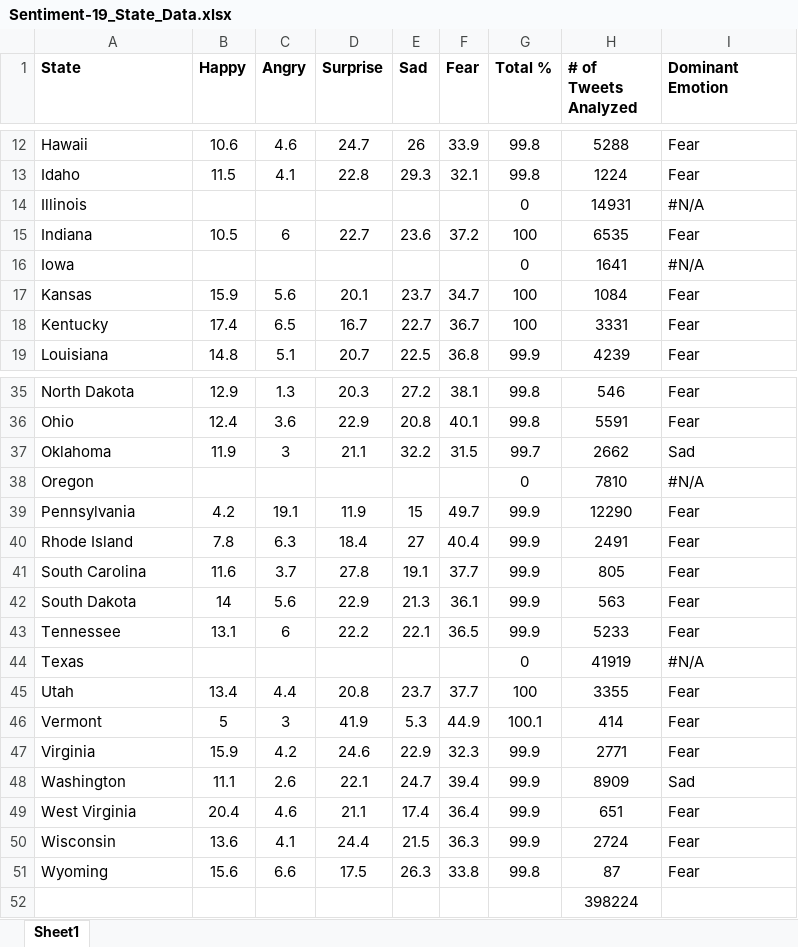
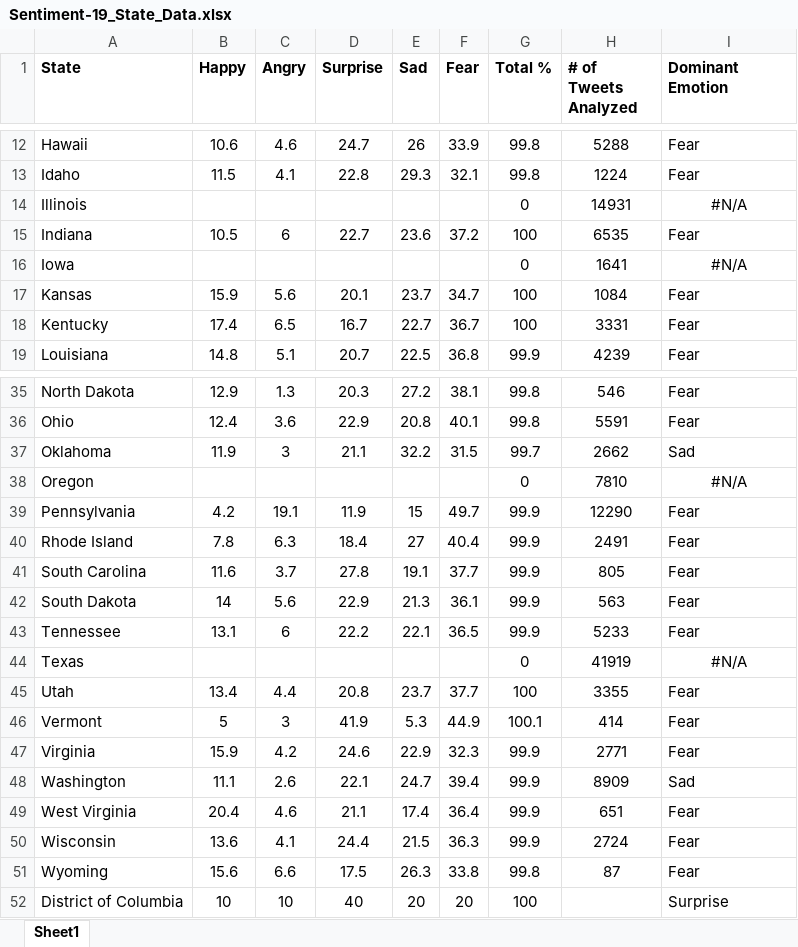
Before and after one commit to carolliu2024/COVID-Tweet-Sentiment, an Excel workbook: Map/data/Sentiment-19_State_Data.xlsx, sheet Sheet1, drawn as a sheet; only a part is shown, gaps mark what is left out; values as stored, in another font and other column widths than the file's, no borders; charts and pictures not drawn; removed rows and columns are numbered as before the commit, all else as after; the diff names each change by its address in the sheet, - before the commit and + after, or states it on an @@ line.

Commit message:
Started sentiment map

```diff
--- a/Map/data/Sentiment-19_State_Data.xlsx (sheet Sheet1)
+++ b/Map/data/Sentiment-19_State_Data.xlsx (sheet Sheet1)
-I14 alignment: left
+I14 alignment: center
-I16 alignment: left
+I16 alignment: center
-I38 alignment: left
+I38 alignment: center
-I44 alignment: left
+I44 alignment: center
-row 52:  |  |  |  |  |  |  | 398224
+row 52: District of Columbia | 10 | 10 | 40 | 20 | 20 | 100 |  | Surprise
```
Also changed, not shown: charts or pictures, 2 other files.
